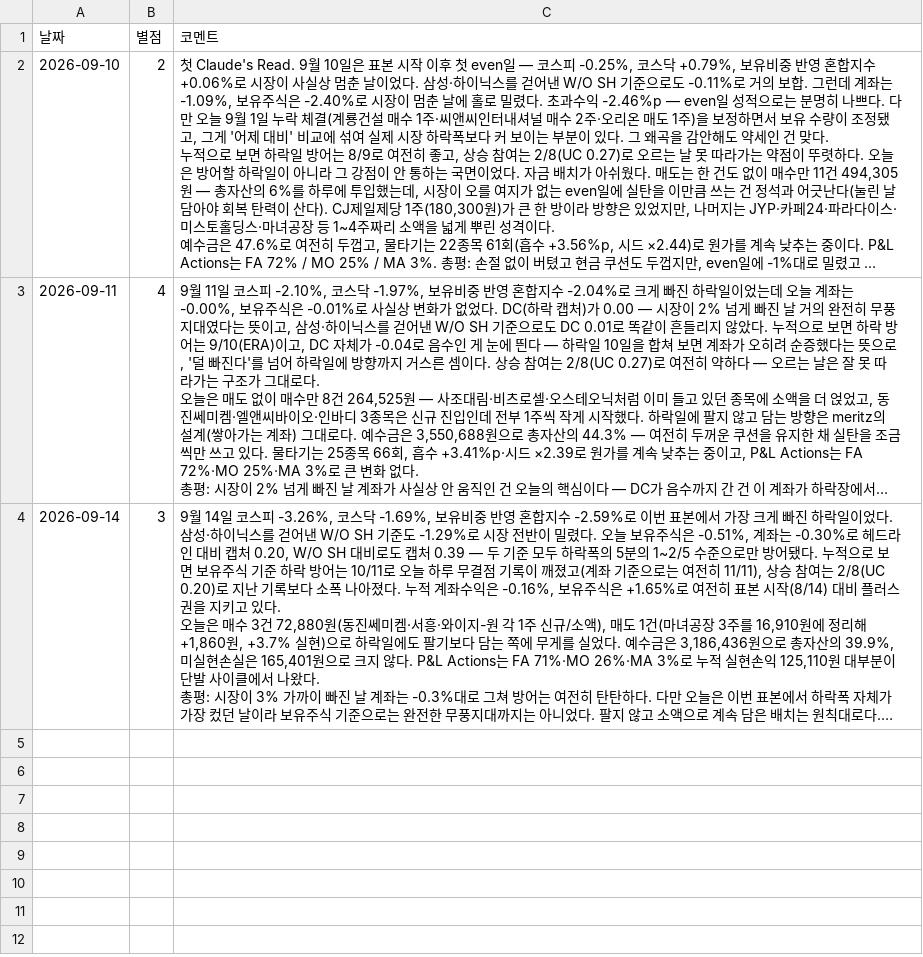
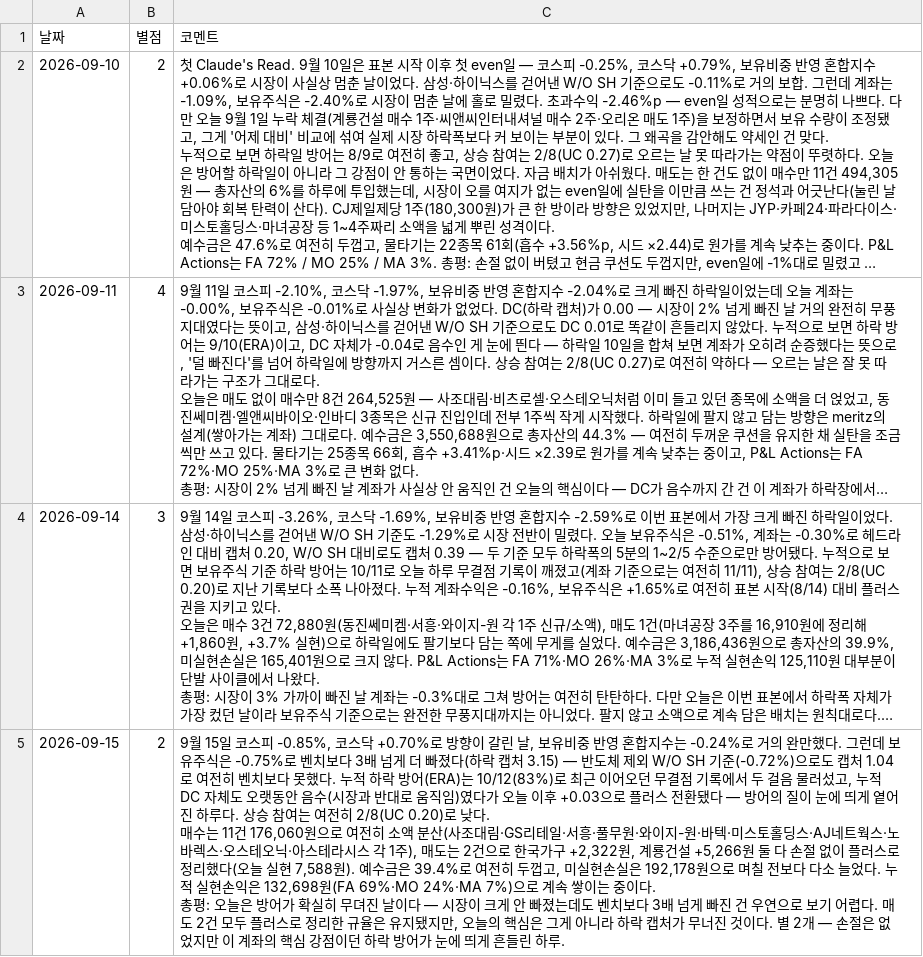
Before and after one commit to frel7022-png/Ochestration, a CSV file: claude_daily_notes.csv, drawn as a sheet; long unchanged cells end in …; ↵ is a line break in a cell; the diff names each change by its address in the sheet, - before the commit and + after, or states it on an @@ line.

```diff
--- a/claude_daily_notes.csv
+++ b/claude_daily_notes.csv
+row 5: 2026-09-15 | 2 | 9월 15일 코스피 -0.85%, 코스닥 +0.70%로 방향이 갈린 날, 보유비중 반영 혼합지수는 -0.24%로 거의 완만했다. 그런데 보유주식은 -0.75%로 벤치보다 3배 넘게 더 빠졌다(하락 캡처 3.15) — 반도체 제외 W/O SH 기준(-0.72%)으로도 캡처 1.04로 여전히 벤치보다 못했다. 누적 하락 방어(ERA)는 10/12(83%)로 최근 이어오던 무결점 기록에서 두 걸음 물러섰고, 누적 DC 자체도 오랫동안 음수(시장과 반대로 움직임)였다가 오늘 이후 +0.03으로 플러스 전환됐다 — 방어의 질이 눈에 띄게 옅어진 하루다. 상승 참여는 여전히 2/8(UC 0.20)로 낮다. ↵ 매수는 11건 176,060원으로 여전히 소액 분산(사조대림·GS리테일·서흥·풀무원·와이지-원·바텍·미스토홀딩스·AJ네트웍스·노바렉스·오스테오닉·아스테라시스 각 1주), 매도는 2건으로 한국가구 +2,322원, 계룡건설 +5,266원 둘 다 손절 없이 플러스로 정리했다(오늘 실현 7,588원). 예수금은 39.4%로 여전히 두껍고, 미실현손실은 192,178원으로 며칠 전보다 다소 늘었다. 누적 실현손익은 132,698원(FA 69%·MO 24%·MA 7%)으로 계속 쌓이는 중이다. ↵ 총평: 오늘은 방어가 확실히 무뎌진 날이다 — 시장이 크게 안 빠졌는데도 벤치보다 3배 넘게 빠진 건 우연으로 보기 어렵다. 매도 2건 모두 플러스로 정리한 규율은 유지됐지만, 오늘의 핵심은 그게 아니라 하락 캡처가 무너진 것이다. 별 2개 — 손절은 없었지만 이 계좌의 핵심 강점이던 하락 방어가 눈에 띄게 흔들린 하루.
```
Also changed, not shown: asset_history.csv, bigcap_history.csv, 3 other files.
